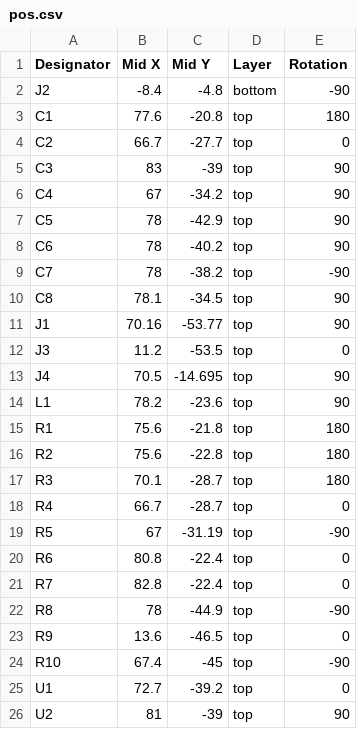
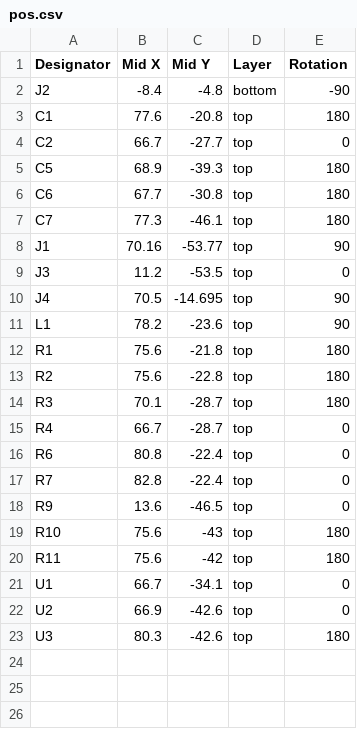
Before and after one commit to lightside-instruments/ice4pi, a CSV file: jlcpcb/pos.csv, drawn as a sheet.

```diff
--- a/jlcpcb/pos.csv
+++ b/jlcpcb/pos.csv
@@ -4,8 +4,5 @@ C1,77.6,-20.8,top,180
 C2,66.7,-27.7,top,0
-C3,83,-39,top,90
-C4,67,-34.2,top,90
-C5,78,-42.9,top,90
-C6,78,-40.2,top,90
-C7,78,-38.2,top,-90
-C8,78.1,-34.5,top,90
+C5,68.9,-39.3,top,180
+C6,67.7,-30.8,top,180
+C7,77.3,-46.1,top,180
 J1,70.16,-53.77,top,90
@@ -18,9 +15,9 @@ R3,70.1,-28.7,top,180
 R4,66.7,-28.7,top,0
-R5,67,-31.19,top,-90
 R6,80.8,-22.4,top,0
 R7,82.8,-22.4,top,0
-R8,78,-44.9,top,-90
 R9,13.6,-46.5,top,0
-R10,67.4,-45,top,-90
-U1,72.7,-39.2,top,0
-U2,81,-39,top,90
+R10,75.6,-43,top,180
+R11,75.6,-42,top,180
+U1,66.7,-34.1,top,0
+U2,66.9,-42.6,top,0
+U3,80.3,-42.6,top,180
```
Also changed, not shown: bom.csv, jlcpcb/bom.csv, 4 other files.
